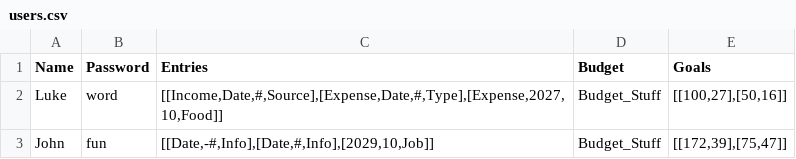
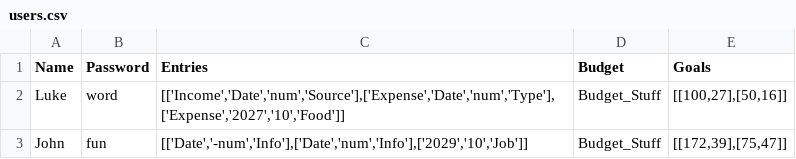
Before and after one commit to UCAS-LukeMurdock/Personal-Finance-Program, a CSV file: users.csv, drawn as a sheet.

Commit message:
Fixed some Sign Up stuff and progressed goals

```diff
--- a/users.csv
+++ b/users.csv
@@ -1,3 +1,3 @@
 Name,Password,Entries,Budget,Goals
-Luke,word,"[[Income,Date,#,Source],[Expense,Date,#,Type],[Expense,2027,10,Food]]",Budget_Stuff,"[[100,27],[50,16]]"
-John,fun,"[[Date,-#,Info],[Date,#,Info],[2029,10,Job]]",Budget_Stuff,"[[172,39],[75,47]]"
+Luke,word,"[['Income','Date','num','Source'],['Expense','Date','num','Type'],['Expense','2027','10','Food']]",Budget_Stuff,"[[100,27],[50,16]]"
+John,fun,"[['Date','-num','Info'],['Date','num','Info'],['2029','10','Job']]",Budget_Stuff,"[[172,39],[75,47]]"
```
Also changed, not shown: 3 other files.
